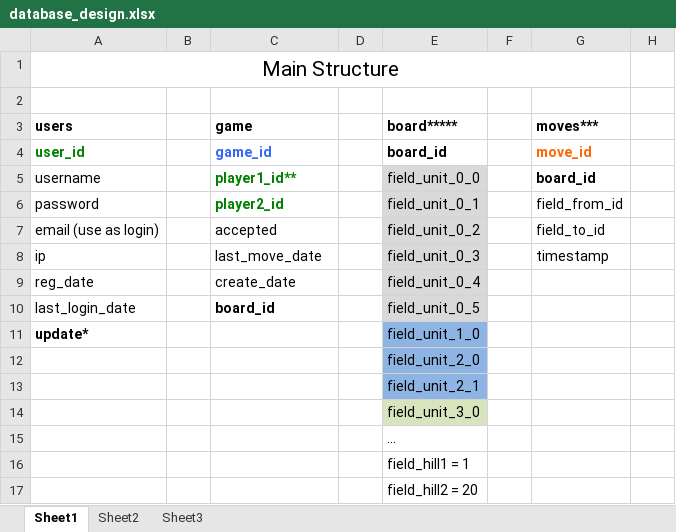
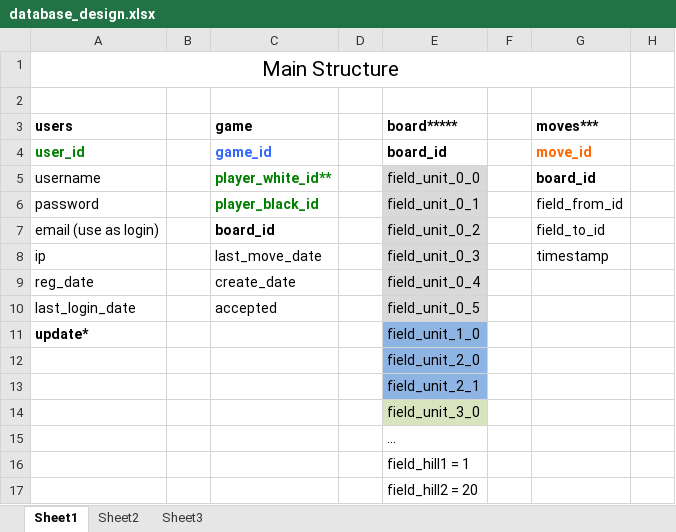
Before and after one commit to stijndelaruelle/cyv-online, an Excel workbook: database_design.xlsx, sheet Sheet1, drawn as a sheet; only a part is shown; values as stored, in another font and other column widths than the file's, no borders; the diff names each change by its address in the sheet, - before the commit and + after, or states it on an @@ line.

Commit message:
Game creation setup

```diff
--- a/database_design.xlsx (sheet Sheet1)
+++ b/database_design.xlsx (sheet Sheet1)
-C5 (game): player1_id**
+C5 (game): player_white_id**
-C6 (game): player2_id
+C6 (game): player_black_id
-C7 (game): accepted
+C7 (game): board_id
-C7 bold: off
+C7 bold: on
-C10 (game): board_id
+C10 (game): accepted
-C10 bold: on
+C10 bold: off
```
Also changed, not shown: 17 other files.
